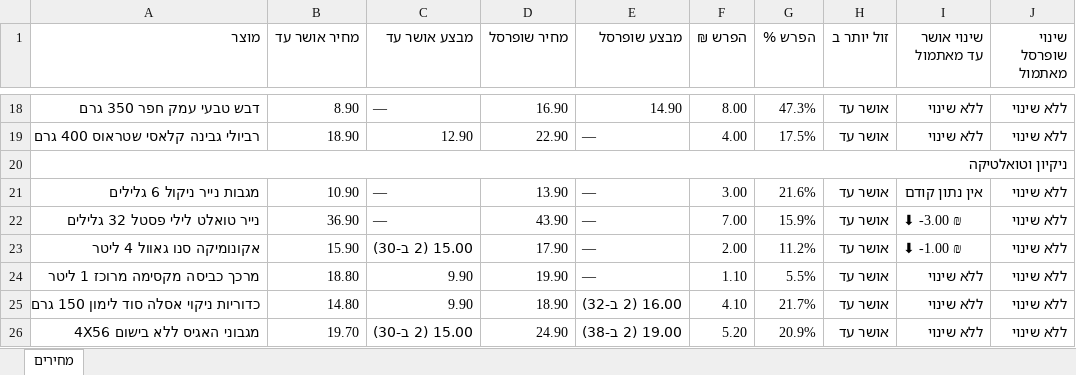
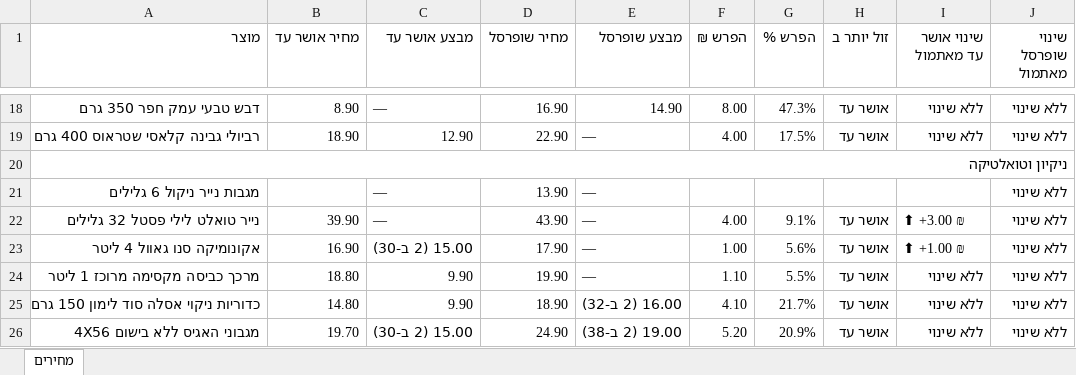
Before and after one commit to Gur1963/MYQA, an Excel workbook: grocery-prices/latest.xlsx, sheet מחירים, drawn as a sheet; only a part is shown, gaps mark what is left out; values as stored, in another font and other column widths than the file's, no cell formats; the diff covers the shown part only; the diff names each change by its address in the sheet, - before the commit and + after, or states it on an @@ line.

```diff
--- a/grocery-prices/latest.xlsx (sheet מחירים)
+++ b/grocery-prices/latest.xlsx (sheet מחירים)
-B21 (מחיר אושר עד): 10.90
+B21 (מחיר אושר עד): (empty)
-F21 (הפרש ₪): 3.00
+F21 (הפרש ₪): (empty)
-G21 (הפרש %): 21.6%
+G21 (הפרש %): (empty)
-H21 (זול יותר ב): אושר עד
+H21 (זול יותר ב): (empty)
-I21 (שינוי אושר עד מאתמול): אין נתון קודם
+I21 (שינוי אושר עד מאתמול): (empty)
-B22 (מחיר אושר עד): 36.90
+B22 (מחיר אושר עד): 39.90
-F22 (הפרש ₪): 7.00
+F22 (הפרש ₪): 4.00
-G22 (הפרש %): 15.9%
+G22 (הפרש %): 9.1%
-I22 (שינוי אושר עד מאתמול): ⬇ -3.00 ₪
+I22 (שינוי אושר עד מאתמול): ⬆ +3.00 ₪
-B23 (מחיר אושר עד): 15.90
+B23 (מחיר אושר עד): 16.90
-F23 (הפרש ₪): 2.00
+F23 (הפרש ₪): 1.00
-G23 (הפרש %): 11.2%
+G23 (הפרש %): 5.6%
-I23 (שינוי אושר עד מאתמול): ⬇ -1.00 ₪
+I23 (שינוי אושר עד מאתמול): ⬆ +1.00 ₪
```
Also changed, not shown: 52 edited cells elsewhere in this sheet, cell formats, 1 other file.
